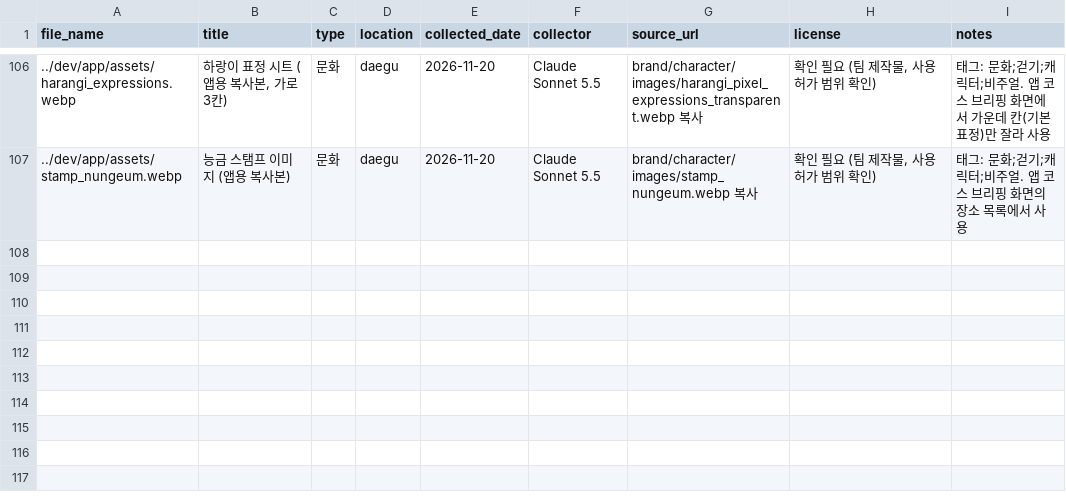
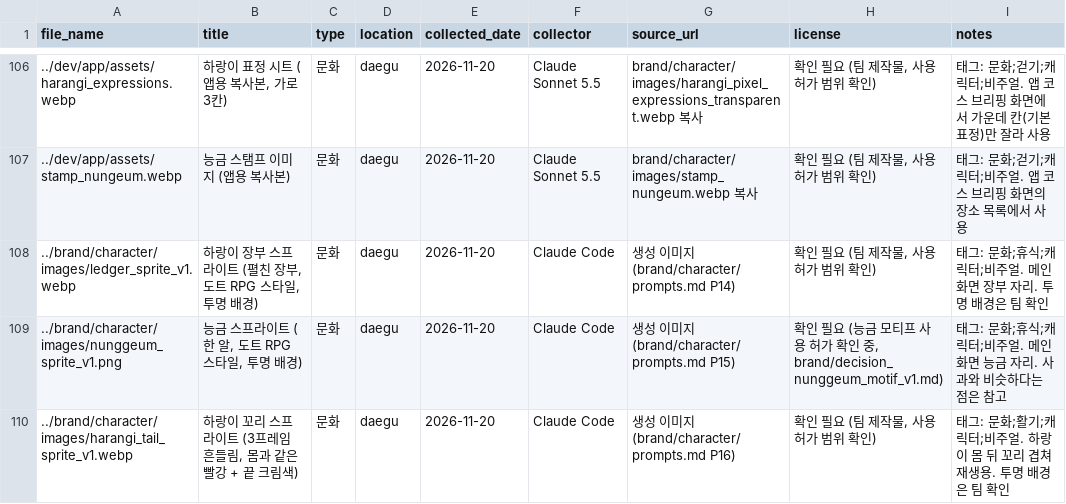
Before and after one commit to k-1026/TREAGENT, a CSV file: archive/metadata.csv, drawn as a sheet; only a part is shown, gaps mark what is left out.

```diff
--- a/archive/metadata.csv
+++ b/archive/metadata.csv
@@ -107 +107,4 @@ file_name,title,type,location,collected_date,collector,source_url,license,notes
 "../dev/app/assets/stamp_nungeum.webp","능금 스탬프 이미지 (앱용 복사본)","문화","daegu","2026-11-20","Claude Sonnet 5.5","brand/character/images/stamp_nungeum.webp 복사","확인 필요 (팀 제작물, 사용 허가 범위 확인)","태그: 문화;걷기;캐릭터;비주얼. 앱 코스 브리핑 화면의 장소 목록에서 사용"
+"../brand/character/images/ledger_sprite_v1.webp","하랑이 장부 스프라이트 (펼친 장부, 도트 RPG 스타일, 투명 배경)","문화","daegu","2026-11-20","Claude Code","생성 이미지 (brand/character/prompts.md P14)","확인 필요 (팀 제작물, 사용 허가 범위 확인)","태그: 문화;휴식;캐릭터;비주얼. 메인 화면 장부 자리. 투명 배경은 팀 확인"
+"../brand/character/images/nunggeum_sprite_v1.png","능금 스프라이트 (한 알, 도트 RPG 스타일, 투명 배경)","문화","daegu","2026-11-20","Claude Code","생성 이미지 (brand/character/prompts.md P15)","확인 필요 (능금 모티프 사용 허가 확인 중, brand/decision_nunggeum_motif_v1.md)","태그: 문화;휴식;캐릭터;비주얼. 메인 화면 능금 자리. 사과와 비슷하다는 점은 참고"
+"../brand/character/images/harangi_tail_sprite_v1.webp","하랑이 꼬리 스프라이트 (3프레임 흔들림, 몸과 같은 빨강 + 끝 크림색)","문화","daegu","2026-11-20","Claude Code","생성 이미지 (brand/character/prompts.md P16)","확인 필요 (팀 제작물, 사용 허가 범위 확인)","태그: 문화;활기;캐릭터;비주얼. 하랑이 몸 뒤 꼬리 겹쳐 재생용. 투명 배경은 팀 확인"
```
Also changed, not shown: 4 other files.
